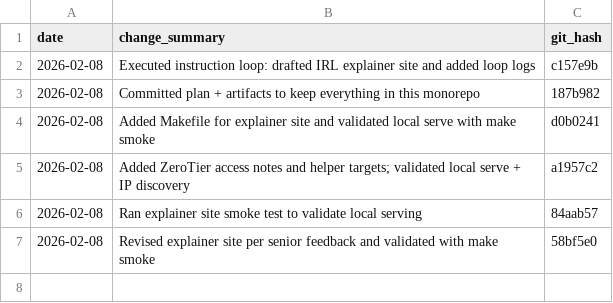
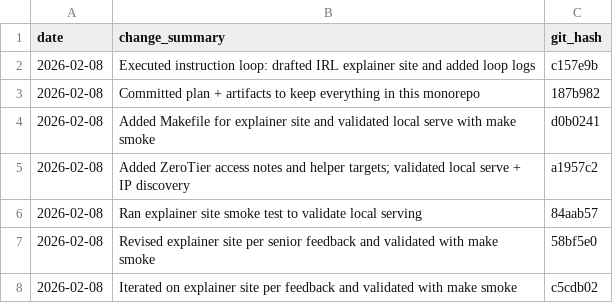
Before and after one commit to drpedapati/irl-template, a CSV file: plans/main-plan-log.csv, drawn as a sheet; the diff names each change by its address in the sheet, - before the commit and + after, or states it on an @@ line.

Commit message:
Log explainer site iteration execution

```diff
--- a/plans/main-plan-log.csv
+++ b/plans/main-plan-log.csv
+row 8: 2026-02-08 | Iterated on explainer site per feedback and validated with make smoke | c5cdb02
```
Also changed, not shown: 1 other file.
